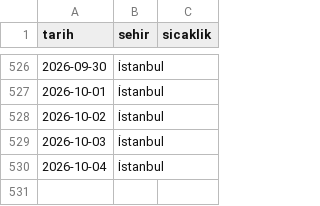
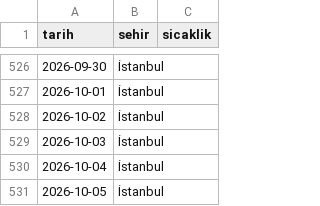
Before and after one commit to zeyneperdogdu/weather-scraper, a CSV file: weather_data.csv, drawn as a sheet; only a part is shown, gaps mark what is left out.

```diff
--- a/weather_data.csv
+++ b/weather_data.csv
@@ -530 +530,2 @@ tarih,sehir,sicaklik
 2026-10-04,İstanbul,
+2026-10-05,İstanbul,
```
